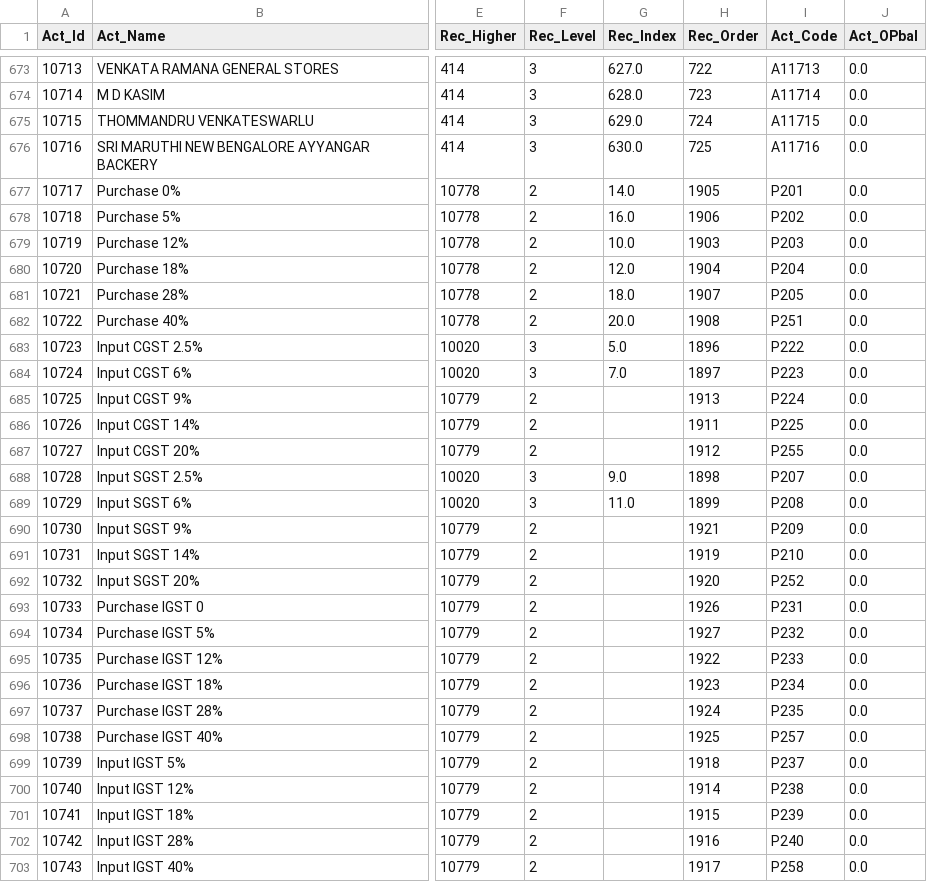
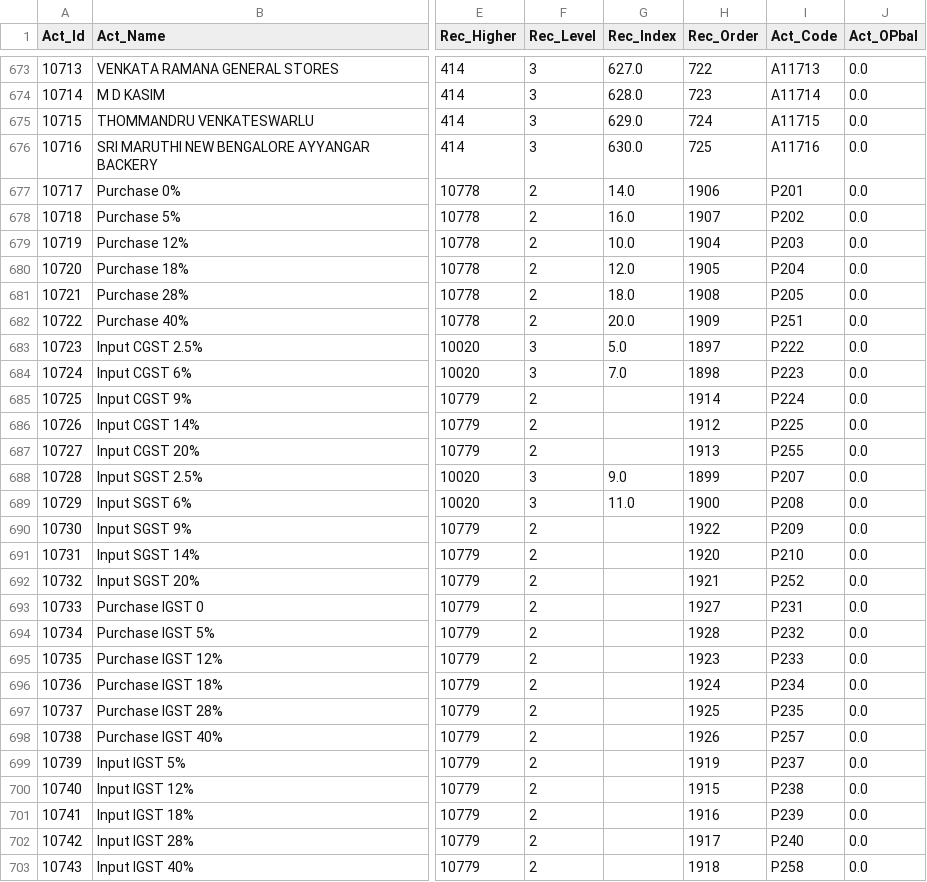
Before and after one commit to krishnasai-narayana/3goils, a CSV file: data/Accmst.csv, drawn as a sheet; only a part is shown, gaps mark what is left out; the diff covers the shown part only; the diff names each change by its address in the sheet, - before the commit and + after, or states it on an @@ line.

```diff
--- a/data/Accmst.csv
+++ b/data/Accmst.csv
-H677 (Rec_Order): 1905
+H677 (Rec_Order): 1906
-H678 (Rec_Order): 1906
+H678 (Rec_Order): 1907
-H679 (Rec_Order): 1903
+H679 (Rec_Order): 1904
-H680 (Rec_Order): 1904
+H680 (Rec_Order): 1905
-H681 (Rec_Order): 1907
+H681 (Rec_Order): 1908
-H682 (Rec_Order): 1908
+H682 (Rec_Order): 1909
-H683 (Rec_Order): 1896
+H683 (Rec_Order): 1897
-H684 (Rec_Order): 1897
+H684 (Rec_Order): 1898
-H685 (Rec_Order): 1913
+H685 (Rec_Order): 1914
-H686 (Rec_Order): 1911
+H686 (Rec_Order): 1912
-H687 (Rec_Order): 1912
+H687 (Rec_Order): 1913
-H688 (Rec_Order): 1898
+H688 (Rec_Order): 1899
-H689 (Rec_Order): 1899
+H689 (Rec_Order): 1900
-H690 (Rec_Order): 1921
+H690 (Rec_Order): 1922
-H691 (Rec_Order): 1919
+H691 (Rec_Order): 1920
-H692 (Rec_Order): 1920
+H692 (Rec_Order): 1921
-H693 (Rec_Order): 1926
+H693 (Rec_Order): 1927
-H694 (Rec_Order): 1927
+H694 (Rec_Order): 1928
-H695 (Rec_Order): 1922
+H695 (Rec_Order): 1923
-H696 (Rec_Order): 1923
+H696 (Rec_Order): 1924
-H697 (Rec_Order): 1924
+H697 (Rec_Order): 1925
-H698 (Rec_Order): 1925
+H698 (Rec_Order): 1926
-H699 (Rec_Order): 1918
+H699 (Rec_Order): 1919
-H700 (Rec_Order): 1914
+H700 (Rec_Order): 1915
-H701 (Rec_Order): 1915
+H701 (Rec_Order): 1916
-H702 (Rec_Order): 1916
+H702 (Rec_Order): 1917
-H703 (Rec_Order): 1917
+H703 (Rec_Order): 1918
```
Also changed, not shown: 1 added row and 132 edited cells elsewhere in this file, data/AccAdr.csv, data/CreditCard.csv, 11 other files.
